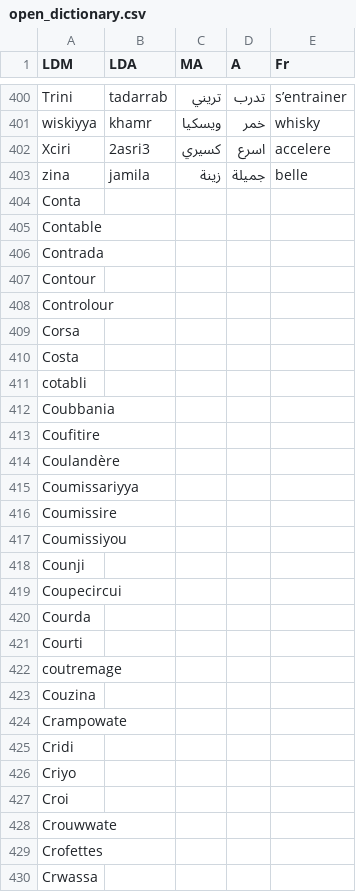
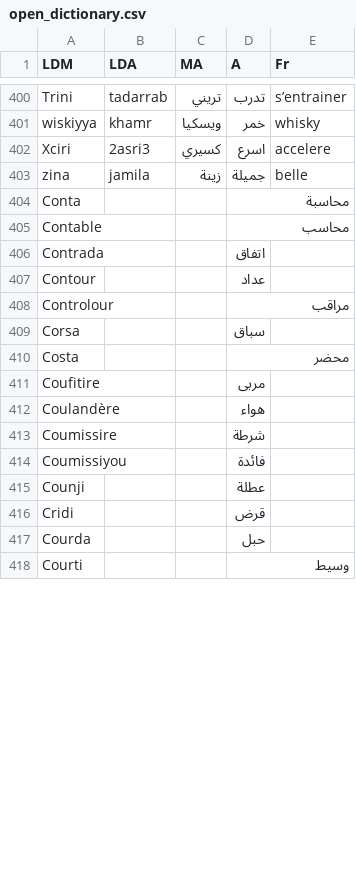
Before and after one commit to 3aransia/3aransia, a CSV file: 3aransia/data/open_dictionary.csv, drawn as a sheet; only a part is shown, gaps mark what is left out; the diff covers the shown part only.

```diff
--- a/3aransia/data/open_dictionary.csv
+++ b/3aransia/data/open_dictionary.csv
@@ -403,28 +403,16 @@ Xciri ,2asri3,كسيري,اسرع,accelere
 zina ,jamila,زينة,جميلة,belle
-Conta ,,,,
-Contable ,,,,
-Contrada ,,,,
-Contour,,,,
-Controlour ,,,,
-Corsa ,,,,
-Costa ,,,,
-cotabli ,,,,
-Coubbania ,,,,
-Coufitire,,,,
-Coulandère ,,,,
-Coumissariyya ,,,,
-Coumissire ,,,,
-Coumissiyou ,,,,
-Counji ,,,,
-Coupecircui ,,,,
-Courda ,,,,
-Courti ,,,,
-coutremage,,,,
-Couzina ,,,,
-Crampowate ,,,,
-Cridi ,,,,
-Criyo ,,,,
-Croi,,,,
-Crouwwate ,,,,
-Crofettes ,,,,
-Crwassa ,,,,
+Conta ,,,محاسبة,
+Contable ,,,محاسب ,
+Contrada ,,,اتفاق,
+Contour,,,عداد,
+Controlour ,,,مراقب,
+Corsa ,,,سباق,
+Costa ,,,محضر ,
+Coufitire,,,مربى,
+Coulandère ,,,هواء,
+Coumissire ,,,شرطة ,
+Coumissiyou ,,,فائدة,
+Counji ,,,عطلة,
+Cridi ,,,قرض,
+Courda ,,,حبل,
+Courti ,,,وسيط,
```
Also changed, not shown: 57 added rows, 45 removed rows and 47 edited cells elsewhere in this file, 1 other file.
